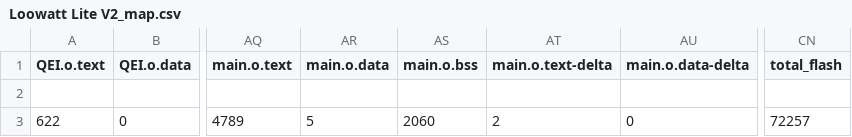
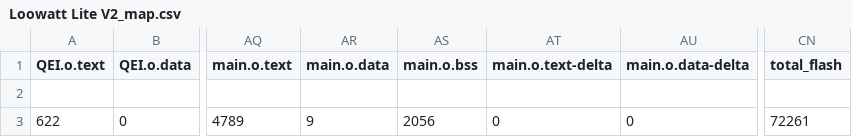
Before and after one commit to Loowatt/Zen-Lite, a CSV file: BUILD/NUCLEO_L432KC/ARMC6/Loowatt Lite V2_map.csv, drawn as a sheet; only a part is shown, gaps mark what is left out; the diff names each change by its address in the sheet, - before the commit and + after, or states it on an @@ line.

```diff
--- a/BUILD/NUCLEO_L432KC/ARMC6/Loowatt Lite V2_map.csv
+++ b/BUILD/NUCLEO_L432KC/ARMC6/Loowatt Lite V2_map.csv
-AR3 (main.o.data): 5
+AR3 (main.o.data): 9
-AS3 (main.o.bss): 2060
+AS3 (main.o.bss): 2056
-AT3 (main.o.text-delta): 2
+AT3 (main.o.text-delta): 0
-CN3 (total_flash): 72257
+CN3 (total_flash): 72261
```
Also changed, not shown: 9 other files.
